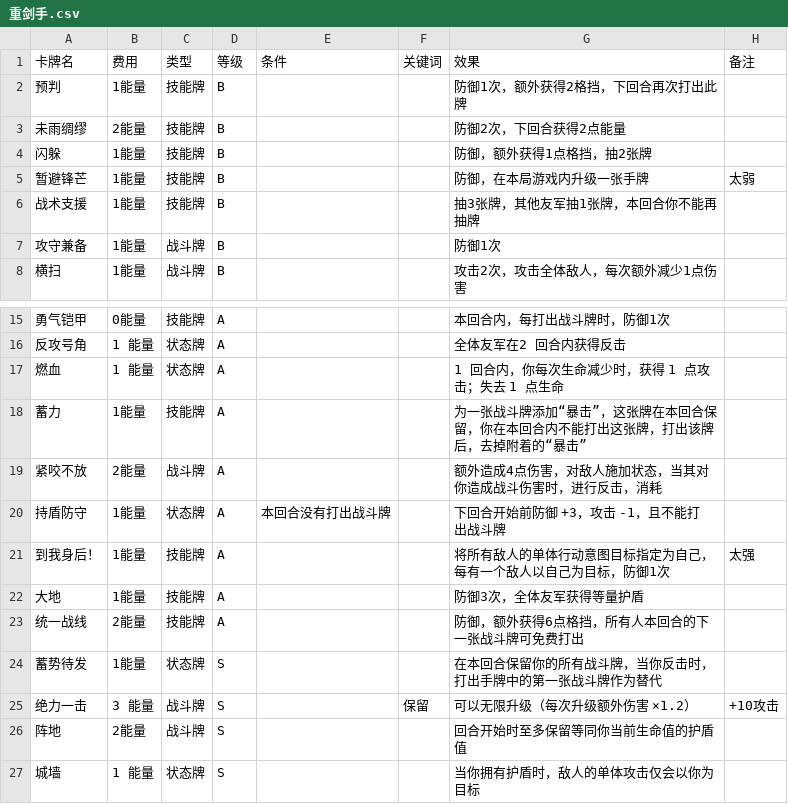
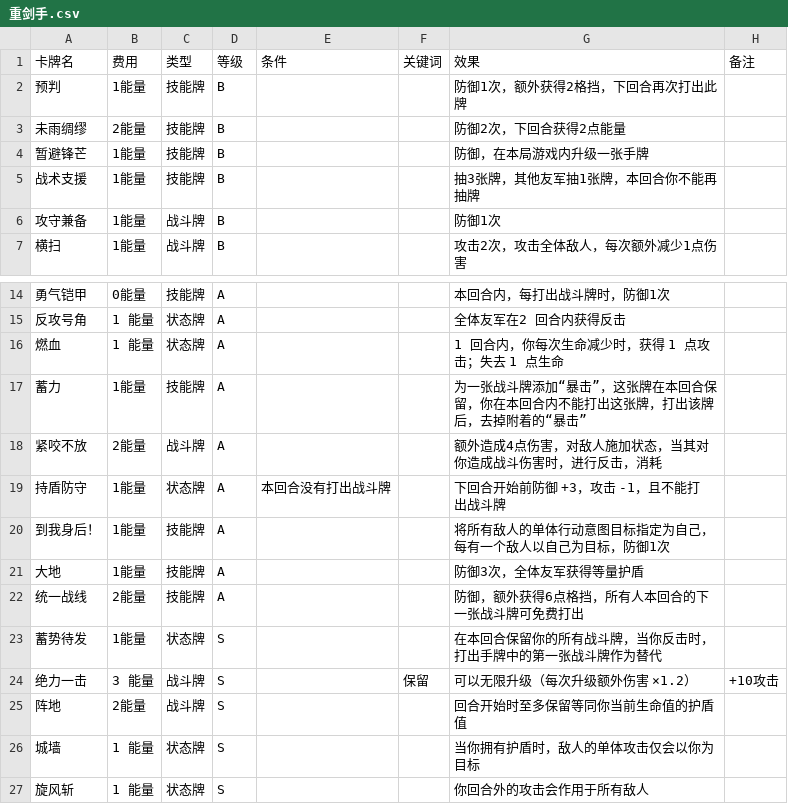
Before and after one commit to 114errors514warnings/CardTemplate---godot, a CSV file: README/角色设计/卡牌表格/重剑手.csv, drawn as a sheet; only a part is shown, gaps mark what is left out; the shorter side is filled out with more unchanged rows.

```diff
--- a/README/角色设计/卡牌表格/重剑手.csv
+++ b/README/角色设计/卡牌表格/重剑手.csv
@@ -3,4 +3,3 @@
 未雨绸缪,2能量,技能牌,B,,,防御2次，下回合获得2点能量,
-闪躲,1能量,技能牌,B,,,防御，额外获得1点格挡，抽2张牌,
-暂避锋芒,1能量,技能牌,B,,,防御，在本局游戏内升级一张手牌,太弱
+暂避锋芒,1能量,技能牌,B,,,防御，在本局游戏内升级一张手牌,
 战术支援,1能量,技能牌,B,,,抽3张牌，其他友军抽1张牌，本回合你不能再抽牌,
@@ -20,3 +19,3 @@
 持盾防守,1能量,状态牌,A,本回合没有打出战斗牌,,下回合开始前防御 +3，攻击 -1，且不能打出战斗牌,
-到我身后！,1能量,技能牌,A,,,将所有敌人的单体行动意图目标指定为自己，每有一个敌人以自己为目标，防御1次,太强
+到我身后！,1能量,技能牌,A,,,将所有敌人的单体行动意图目标指定为自己，每有一个敌人以自己为目标，防御1次,
 大地,1能量,技能牌,A,,,防御3次，全体友军获得等量护盾,
```
Also changed, not shown: DataBase/Card/重剑手Card.csv, 5 other files.
